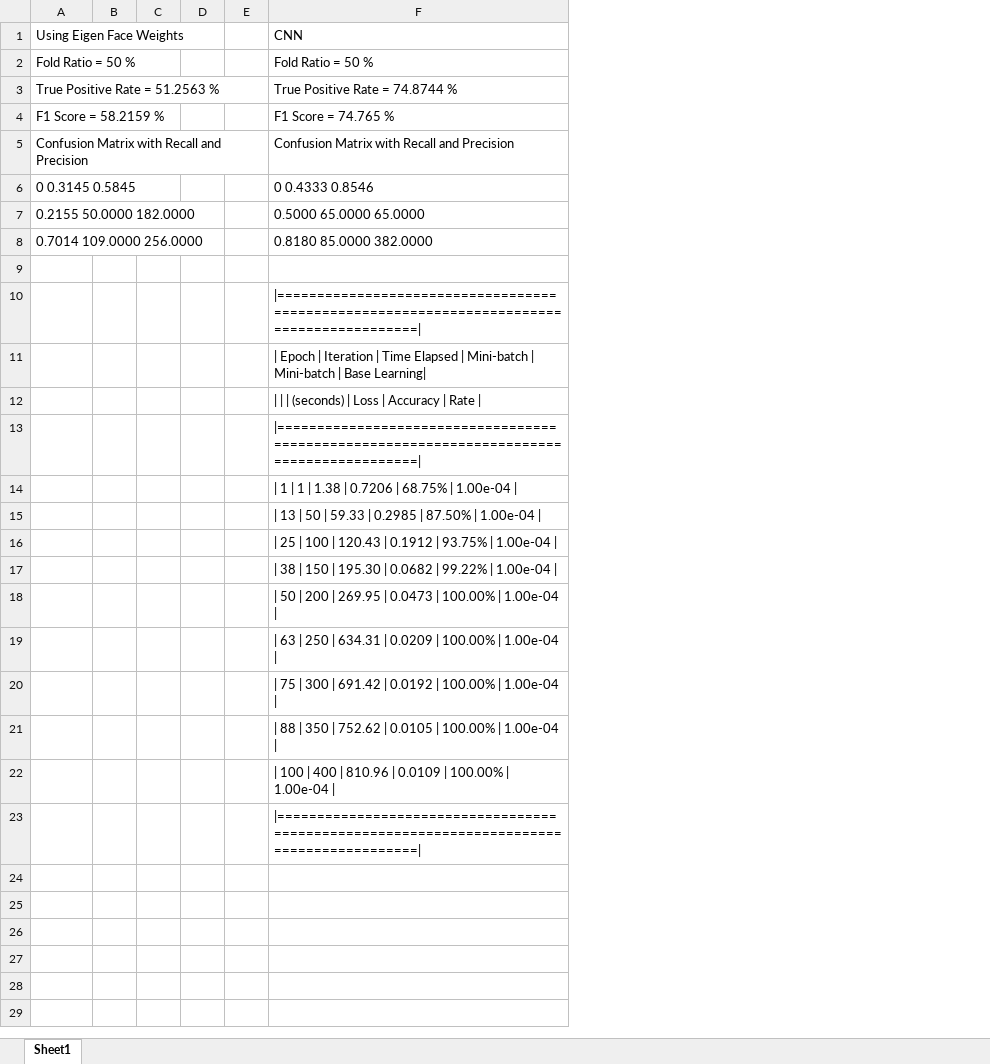
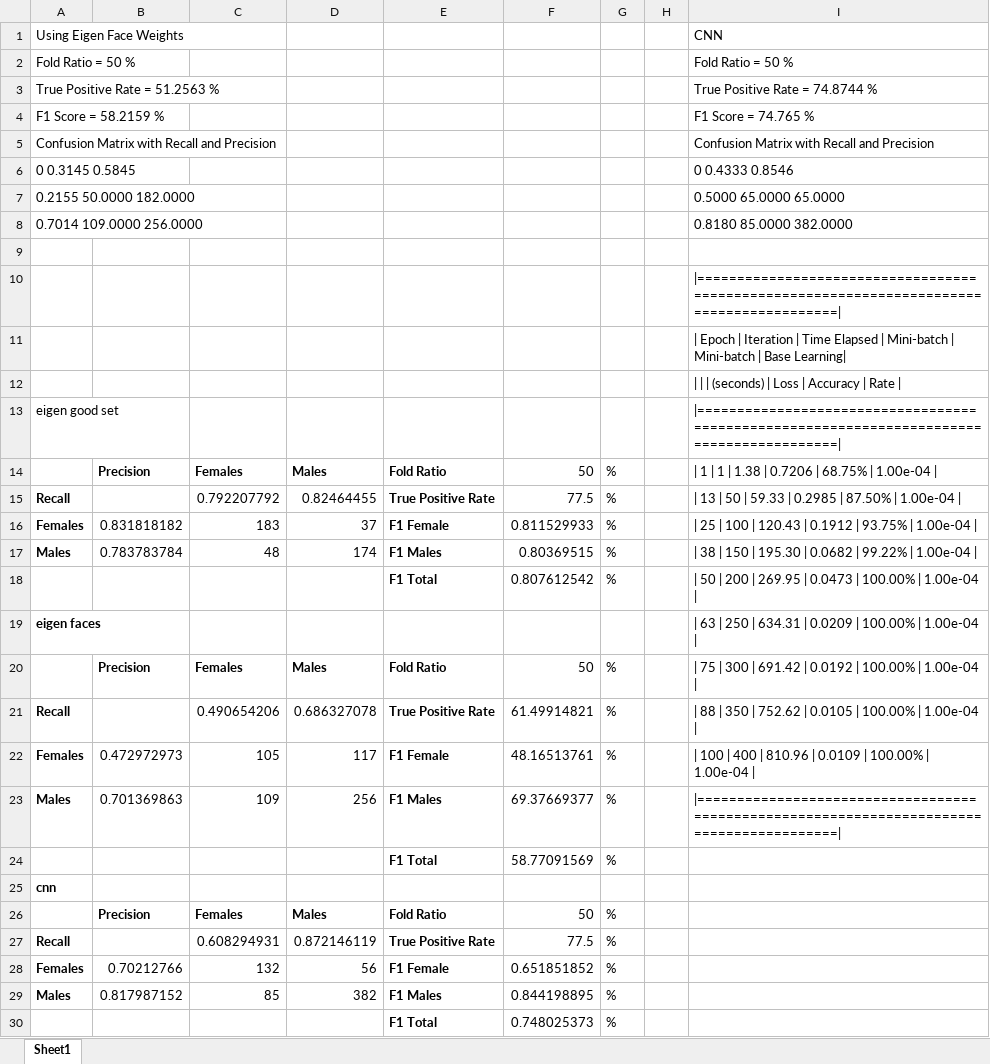
Before and after one commit to parrotslayer/Movie_Classification, an Excel workbook: Results.xlsx, sheet Sheet1, drawn as a sheet; values as stored, in another font and other column widths than the file's, no borders; removed rows and columns are numbered as before the commit, all else as after; the diff names each change by its address in the sheet, - before the commit and + after, or states it on an @@ line.

```diff
--- a/Results.xlsx (sheet Sheet1)
+++ b/Results.xlsx (sheet Sheet1)
-column B, empty
-column C, empty
-column D, empty
+column B, rows 14-20: Precision |  | 0.831818182 | 0.783783784 |  |  | Precision; row 26: Precision
+column C, rows 14-20: Females | 0.792207792 | 183 | 48 |  |  | Females; row 26: Females
+column D, rows 14-20: Males | 0.82464455 | 37 | 174 |  |  | Males; row 26: Males
+column E, rows 14-20: Fold Ratio | True Positive Rate | F1 Female | F1 Males | F1 Total |  | Fold Ratio; row 24: F1 Total; row 26: Fold Ratio; row 30: F1 Total
+column F, rows 14-20: 50 | 77.5 | 0.811529933 | 0.80369515 | 0.807612542 |  | 50; row 24: 58.77091569; row 26: 50; row 30: 0.748025373
+column G, rows 14-20: % | % | % | % | % |  | %; row 24: %; row 26: %; row 30: %
-A13: (empty)
+A13: eigen good set
-A15: (empty)
+A15: Recall
-A16: (empty)
+A16: Females
-A17: (empty)
+A17: Males
-A19: (empty)
+A19: eigen faces
+row 21: Recall |  | 0.490654206 | 0.686327078 | True Positive Rate | 61.49914821 | % |  | | 88 | 350 | 752.62 | 0.0105 | 100.00% | 1.00e-04
+row 22: Females | 0.472972973 | 105 | 117 | F1 Female | 48.16513761 | % |  | | 100 | 400 | 810.96 | 0.0109 | 100.00% | 1.00e-04
+row 23: Males | 0.701369863 | 109 | 256 | F1 Males | 69.37669377 | % |  | |=========================================================================================
-I24: | 88 | 350 | 752.62 | 0.0105 | 100.00% | 1.00e-04 |
+I24: (empty)
+row 25: cnn
-I26: | 100 | 400 | 810.96 | 0.0109 | 100.00% | 1.00e-04 |
+I26: (empty)
+row 27: Recall |  | 0.608294931 | 0.872146119 | True Positive Rate | 77.5 | %
+row 28: Females | 0.70212766 | 132 | 56 | F1 Female | 0.651851852 | %
+row 29: Males | 0.817987152 | 85 | 382 | F1 Males | 0.844198895 | %
-I30: |=========================================================================================|
+I30: (empty)
```
Also changed, not shown: 1 other file.
